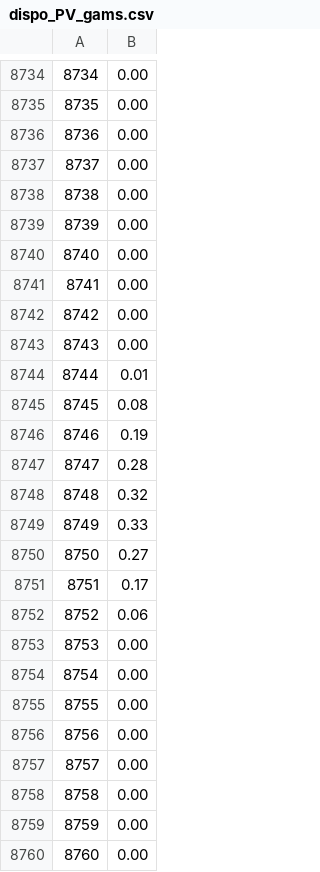
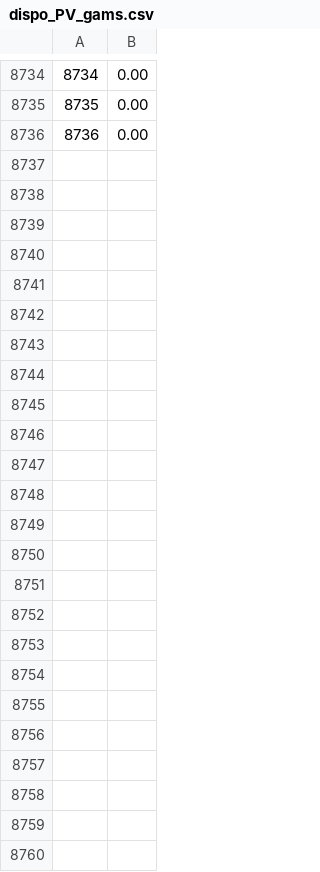
Before and after one commit to borges67/Projet-IFPEN-2025, a CSV file: data/input_national/dispo_PV_gams.csv, drawn as a sheet; only a part is shown, gaps mark what is left out.

```diff
--- a/data/input_national/dispo_PV_gams.csv
+++ b/data/input_national/dispo_PV_gams.csv
@@ -8736,25 +8736 @@
 8736,0.00
-8737,0.00
-8738,0.00
-8739,0.00
-8740,0.00
-8741,0.00
-8742,0.00
-8743,0.00
-8744,0.01
-8745,0.08
-8746,0.19
-8747,0.28
-8748,0.32
-8749,0.33
-8750,0.27
-8751,0.17
-8752,0.06
-8753,0.00
-8754,0.00
-8755,0.00
-8756,0.00
-8757,0.00
-8758,0.00
-8759,0.00
-8760,0.00
```
Also changed, not shown: data/Modele_chronologique/demandM.csv, data/Modele_chronologique/prodValues.csv, 16 other files.
